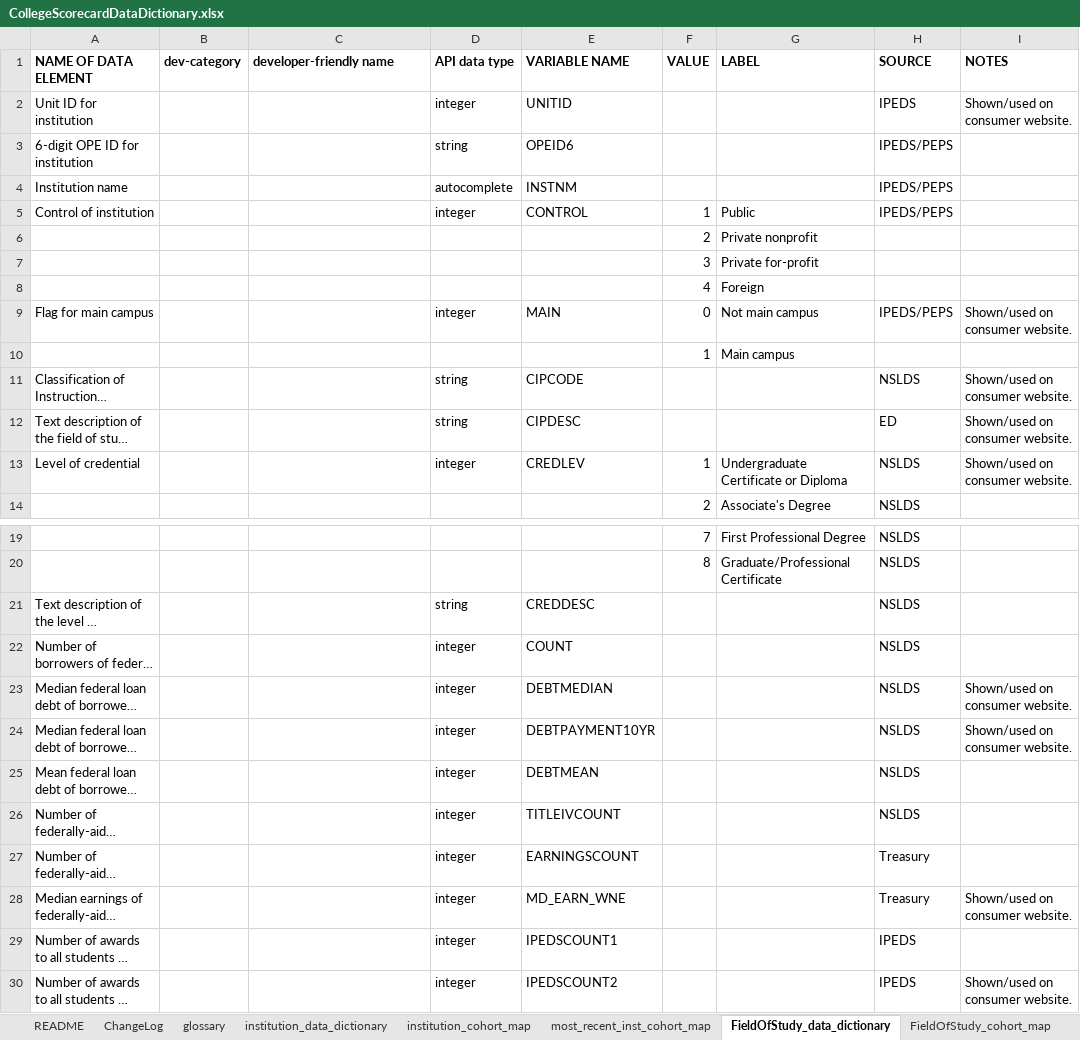
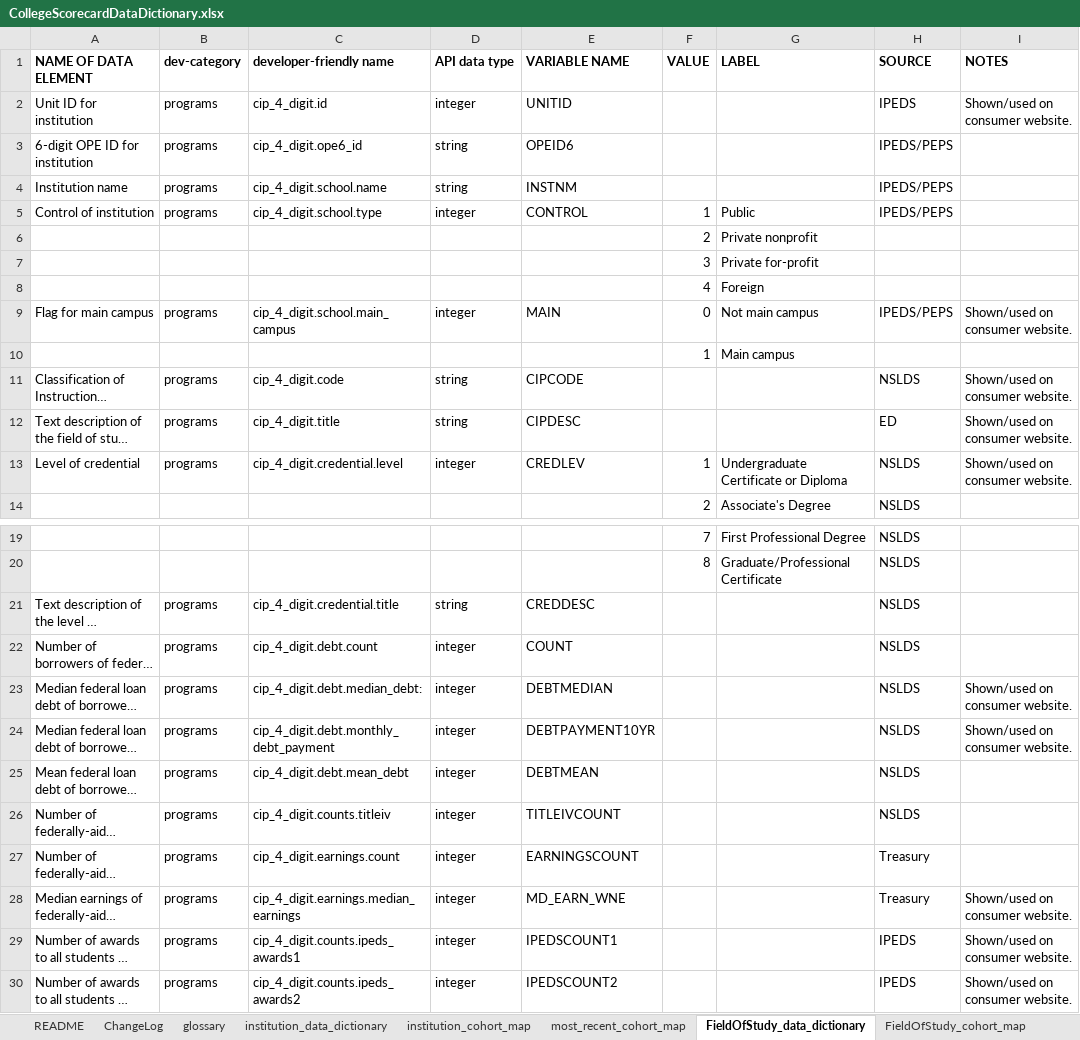
Before and after one commit to RTICWDT/college-scorecard, an Excel workbook: assets/CollegeScorecardDataDictionary.xlsx, sheet FieldOfStudy_data_dictionary, drawn as a sheet; only a part is shown, gaps mark what is left out; long unchanged cells end in …; values as stored, in another font and other column widths than the file's, no borders; conditional formats not drawn; the diff names each change by its address in the sheet, - before the commit and + after, or states it on an @@ line.

Commit message:
Updating data dictionary.

```diff
--- a/assets/CollegeScorecardDataDictionary.xlsx (sheet FieldOfStudy_data_dictionary)
+++ b/assets/CollegeScorecardDataDictionary.xlsx (sheet FieldOfStudy_data_dictionary)
-sheet tab: most_recent_inst_cohort_map
+sheet tab: most_recent_cohort_map
-B2:B5 (dev-category): (empty)
+B2:B5 (dev-category): programs
-C2 (developer-friendly name): (empty)
+C2 (developer-friendly name): cip_4_digit.id
-C3 (developer-friendly name): (empty)
+C3 (developer-friendly name): cip_4_digit.ope6_id
-C4 (developer-friendly name): (empty)
+C4 (developer-friendly name): cip_4_digit.school.name
-D4 (API data type): autocomplete
+D4 (API data type): string
-C5 (developer-friendly name): (empty)
+C5 (developer-friendly name): cip_4_digit.school.type
-B9 (dev-category): (empty)
+B9 (dev-category): programs
-C9 (developer-friendly name): (empty)
+C9 (developer-friendly name): cip_4_digit.school.main_campus
-B11:B13 (dev-category): (empty)
+B11:B13 (dev-category): programs
-C11 (developer-friendly name): (empty)
+C11 (developer-friendly name): cip_4_digit.code
-C12 (developer-friendly name): (empty)
+C12 (developer-friendly name): cip_4_digit.title
-C13 (developer-friendly name): (empty)
+C13 (developer-friendly name): cip_4_digit.credential.level
-B21:B30 (dev-category): (empty)
+B21:B30 (dev-category): programs
-C21 (developer-friendly name): (empty)
+C21 (developer-friendly name): cip_4_digit.credential.title
-C22 (developer-friendly name): (empty)
+C22 (developer-friendly name): cip_4_digit.debt.count
-C23 (developer-friendly name): (empty)
+C23 (developer-friendly name): cip_4_digit.debt.median_debt:
-C24 (developer-friendly name): (empty)
+C24 (developer-friendly name): cip_4_digit.debt.monthly_debt_payment
-C25 (developer-friendly name): (empty)
+C25 (developer-friendly name): cip_4_digit.debt.mean_debt
-C26 (developer-friendly name): (empty)
+C26 (developer-friendly name): cip_4_digit.counts.titleiv
-C27 (developer-friendly name): (empty)
+C27 (developer-friendly name): cip_4_digit.earnings.count
-C28 (developer-friendly name): (empty)
+C28 (developer-friendly name): cip_4_digit.earnings.median_earnings
-C29 (developer-friendly name): (empty)
+C29 (developer-friendly name): cip_4_digit.counts.ipeds_awards1
-I29 (NOTES): (empty)
+I29 (NOTES): Shown/used on consumer website.
-C30 (developer-friendly name): (empty)
+C30 (developer-friendly name): cip_4_digit.counts.ipeds_awards2
```
Also changed, not shown: sheet institution_data_dictionary, sheet README, sheet ChangeLog, sheet glossary, sheet FieldOfStudy_cohort_map.
